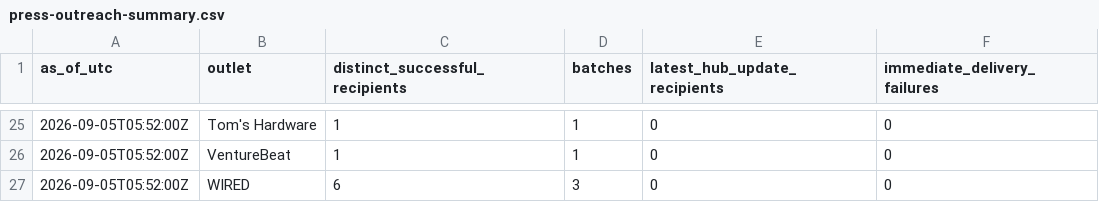
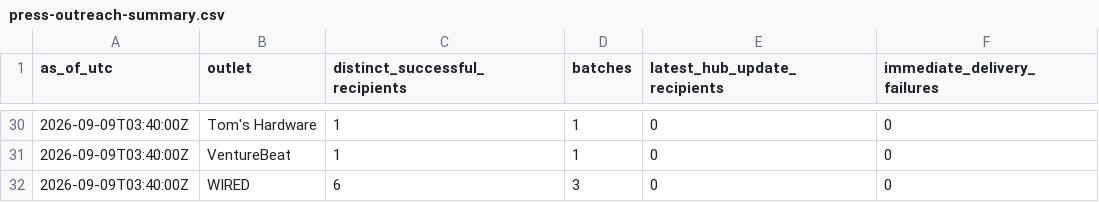
Before and after one commit to COOLak/cursor-grok-bot-policy-denied, a CSV file: press-outreach-summary.csv, drawn as a sheet; only a part is shown, gaps mark what is left out; the diff covers the shown part only.

```diff
--- a/press-outreach-summary.csv
+++ b/press-outreach-summary.csv
@@ -25,3 +30,3 @@ as_of_utc,outlet,distinct_successful_recipients,batches,latest_hub_update_recipi
-2026-09-05T05:52:00Z,Tom's Hardware,1,1,0,0
-2026-09-05T05:52:00Z,VentureBeat,1,1,0,0
-2026-09-05T05:52:00Z,WIRED,6,3,0,0
+2026-09-09T03:40:00Z,Tom's Hardware,1,"1",0,0
+2026-09-09T03:40:00Z,VentureBeat,1,"1",0,0
+2026-09-09T03:40:00Z,WIRED,6,"3",0,0
```
Also changed, not shown: 7 added rows, 2 removed rows and 24 edited cells elsewhere in this file, 9 other files.
